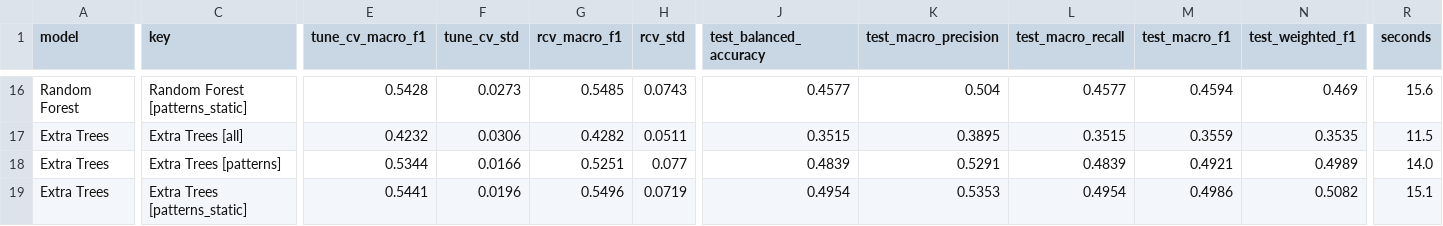
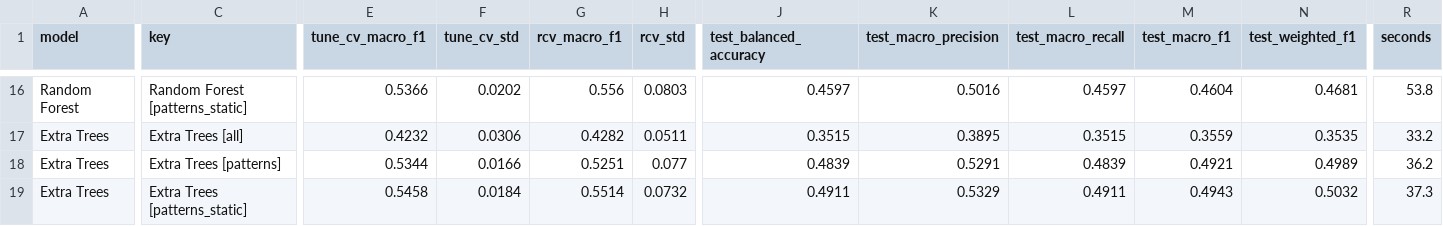
Before and after one commit to udant47/smart-code-complexity-predictor, a CSV file: reports/models/model_comparison.csv, drawn as a sheet; only a part is shown, gaps mark what is left out; the diff covers the shown part only; the diff names each change by its address in the sheet, - before the commit and + after, or states it on an @@ line.

```diff
--- a/reports/models/model_comparison.csv
+++ b/reports/models/model_comparison.csv
-E16 (tune_cv_macro_f1): 0.5428
+E16 (tune_cv_macro_f1): 0.5366
-F16 (tune_cv_std): 0.0273
+F16 (tune_cv_std): 0.0202
-G16 (rcv_macro_f1): 0.5485
+G16 (rcv_macro_f1): 0.556
-H16 (rcv_std): 0.0743
+H16 (rcv_std): 0.0803
-J16 (test_balanced_accuracy): 0.4577
+J16 (test_balanced_accuracy): 0.4597
-K16 (test_macro_precision): 0.504
+K16 (test_macro_precision): 0.5016
-L16 (test_macro_recall): 0.4577
+L16 (test_macro_recall): 0.4597
-M16 (test_macro_f1): 0.4594
+M16 (test_macro_f1): 0.4604
-N16 (test_weighted_f1): 0.469
+N16 (test_weighted_f1): 0.4681
-R16 (seconds): 15.6
+R16 (seconds): 53.8
-R17 (seconds): 11.5
+R17 (seconds): 33.2
-R18 (seconds): 14.0
+R18 (seconds): 36.2
-E19 (tune_cv_macro_f1): 0.5441
+E19 (tune_cv_macro_f1): 0.5458
-F19 (tune_cv_std): 0.0196
+F19 (tune_cv_std): 0.0184
-G19 (rcv_macro_f1): 0.5496
+G19 (rcv_macro_f1): 0.5514
-H19 (rcv_std): 0.0719
+H19 (rcv_std): 0.0732
-J19 (test_balanced_accuracy): 0.4954
+J19 (test_balanced_accuracy): 0.4911
-K19 (test_macro_precision): 0.5353
+K19 (test_macro_precision): 0.5329
-L19 (test_macro_recall): 0.4954
+L19 (test_macro_recall): 0.4911
-M19 (test_macro_f1): 0.4986
+M19 (test_macro_f1): 0.4943
-N19 (test_weighted_f1): 0.5082
+N19 (test_weighted_f1): 0.5032
-R19 (seconds): 15.1
+R19 (seconds): 37.3
```
Also changed, not shown: 124 edited cells elsewhere in this file, reports/evaluation/failure_cases.csv, reports/models/confusion_matrix_selected.csv, 33 other files.
